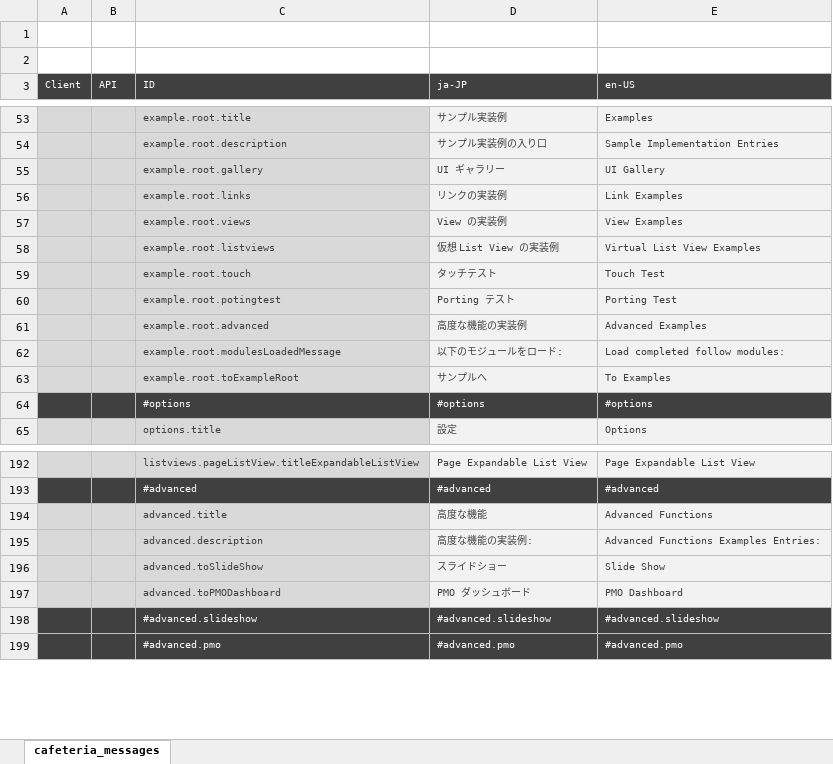
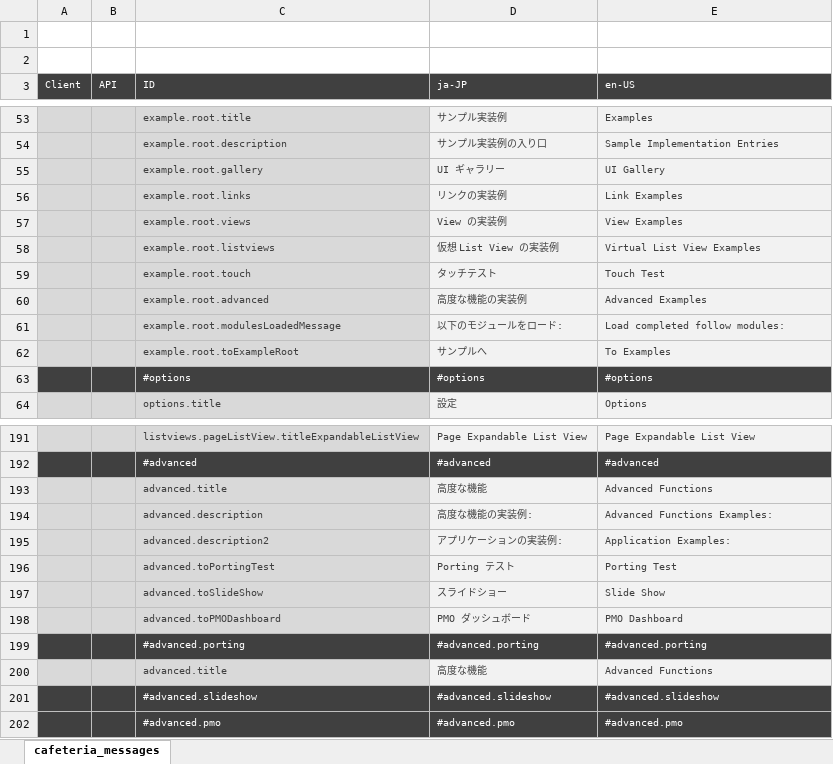
Before and after one commit to sony/cdp-js, an Excel workbook: packages/cafeteria/docs/localize/messages_cafeteria.xlsx, sheet cafeteria_messages, drawn as a sheet; only a part is shown, gaps mark what is left out; values as stored, in another font and other column widths than the file's, no borders; removed rows and columns are numbered as before the commit, all else as after; the diff names each change by its address in the sheet, - before the commit and + after, or states it on an @@ line.

Commit message:
added: cafeteria dev porting-test module

```diff
--- a/packages/cafeteria/docs/localize/messages_cafeteria.xlsx (sheet cafeteria_messages)
+++ b/packages/cafeteria/docs/localize/messages_cafeteria.xlsx (sheet cafeteria_messages)
-row 60:  |  | example.root.potingtest | Porting テスト | Porting Test
-E194 (en-US): Advanced Functions Examples Entries:
+E194 (en-US): Advanced Functions Examples:
+row 195:  |  | advanced.description2 | アプリケーションの実装例: | Application Examples:
+row 196:  |  | advanced.toPortingTest | Porting テスト | Porting Test
+row 199:  |  | #advanced.porting | #advanced.porting | #advanced.porting
+row 200:  |  | advanced.title | 高度な機能 | Advanced Functions
```
Also changed, not shown: 20 other files.
